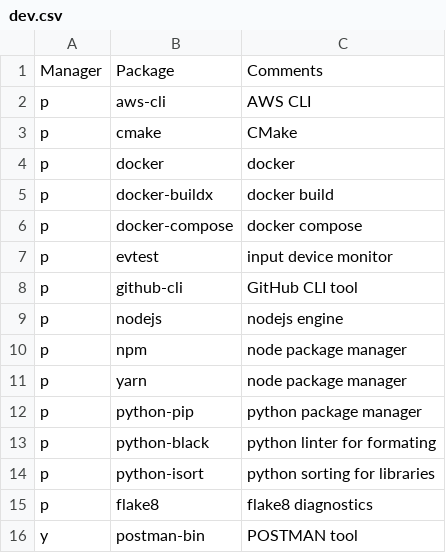
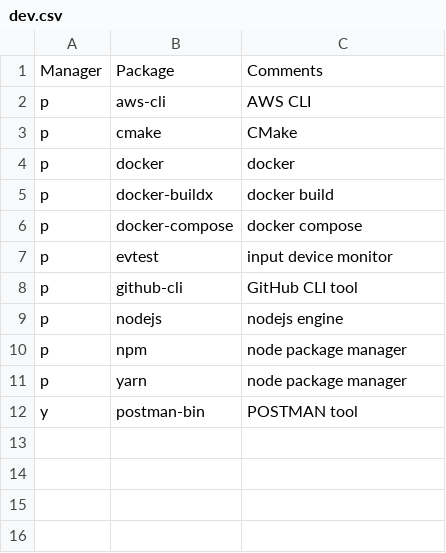
Before and after one commit to ramyamounir/rmos, a CSV file: .config/packages/arch/user/dev.csv, drawn as a sheet.

Commit message:
removed unnecessary packages

```diff
--- a/.config/packages/arch/user/dev.csv
+++ b/.config/packages/arch/user/dev.csv
@@ -11,6 +11,2 @@ p,          npm,                                                    node package
 p,          yarn,                                                   node package manager
-p,          python-pip,                                             python package manager
-p,          python-black,                                           python linter for formating
-p,          python-isort,                                           python sorting for libraries
-p,          flake8,                                                 flake8 diagnostics
 y,          postman-bin,                                            POSTMAN tool
```
